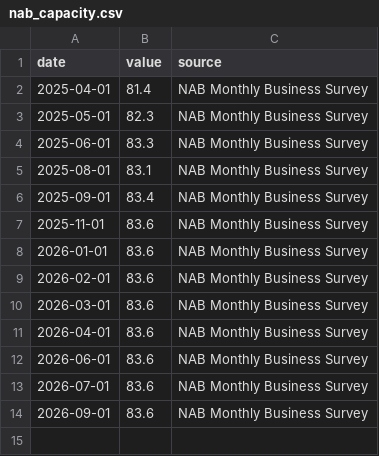
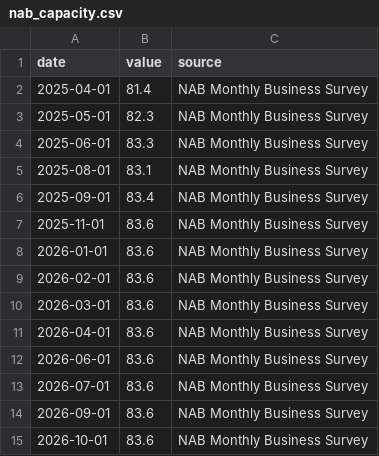
Before and after one commit to 0xLeathery/rba-hawko-meter, a CSV file: data/nab_capacity.csv, drawn as a sheet.

```diff
--- a/data/nab_capacity.csv
+++ b/data/nab_capacity.csv
@@ -14 +14,2 @@ date,value,source
 2026-09-01,83.6,NAB Monthly Business Survey
+2026-10-01,83.6,NAB Monthly Business Survey
```
Also changed, not shown: data/abs_building_approvals.csv, data/abs_cpi.csv, 3 other files.
